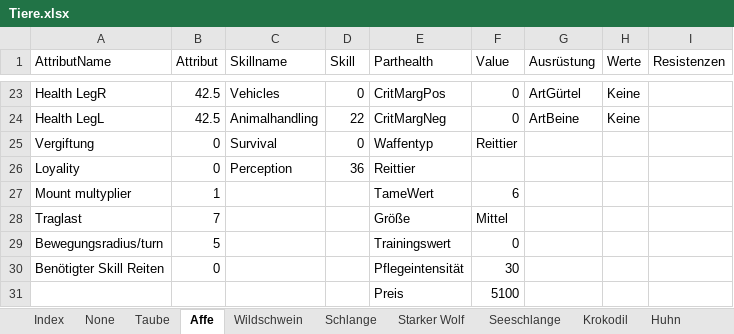
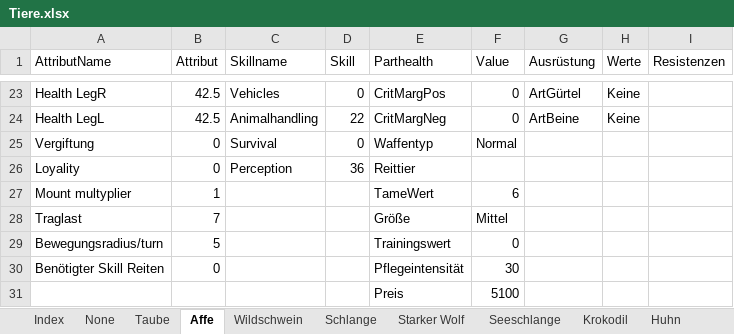
Before and after one commit to SValv/Orbis, an Excel workbook: Container/Data/Tiere.xlsx, sheet Affe, drawn as a sheet; only a part is shown, gaps mark what is left out; values as stored, in another font and other column widths than the file's, no borders; the diff names each change by its address in the sheet, - before the commit and + after, or states it on an @@ line.

```diff
--- a/Container/Data/Tiere.xlsx (sheet Affe)
+++ b/Container/Data/Tiere.xlsx (sheet Affe)
-F25 (Value): Reittier
+F25 (Value): Normal
```
Also changed, not shown: BookdownData/BookdownAllgemeinData.xlsx, Container/Data/AllaroundDataStorage.xlsx, 17 other files.
